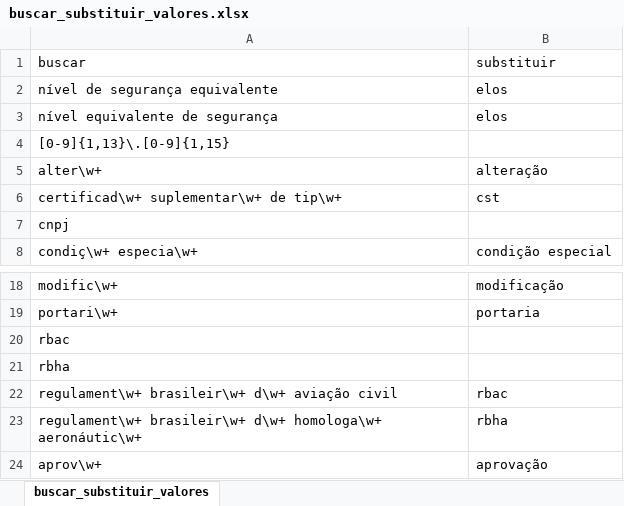
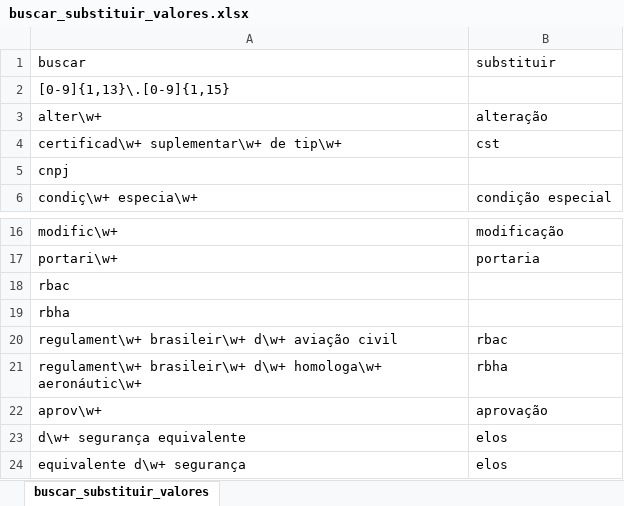
Before and after one commit to gabrielmacedoanac/flat-data-anac, an Excel workbook: buscar_substituir_valores.xlsx, sheet buscar_substituir_valores, drawn as a sheet; only a part is shown, gaps mark what is left out; values as stored, in another font and other column widths than the file's, no borders; removed rows and columns are numbered as before the commit, all else as after; the diff names each change by its address in the sheet, - before the commit and + after, or states it on an @@ line.

Commit message:
Update buscar_substituir_valores.xlsx

```diff
--- a/buscar_substituir_valores.xlsx (sheet buscar_substituir_valores)
+++ b/buscar_substituir_valores.xlsx (sheet buscar_substituir_valores)
-row 2: nível de segurança equivalente | elos
-row 3: nível equivalente de segurança | elos
+row 23: d\w+ segurança equivalente | elos
+row 24: equivalente d\w+ segurança | elos
```
